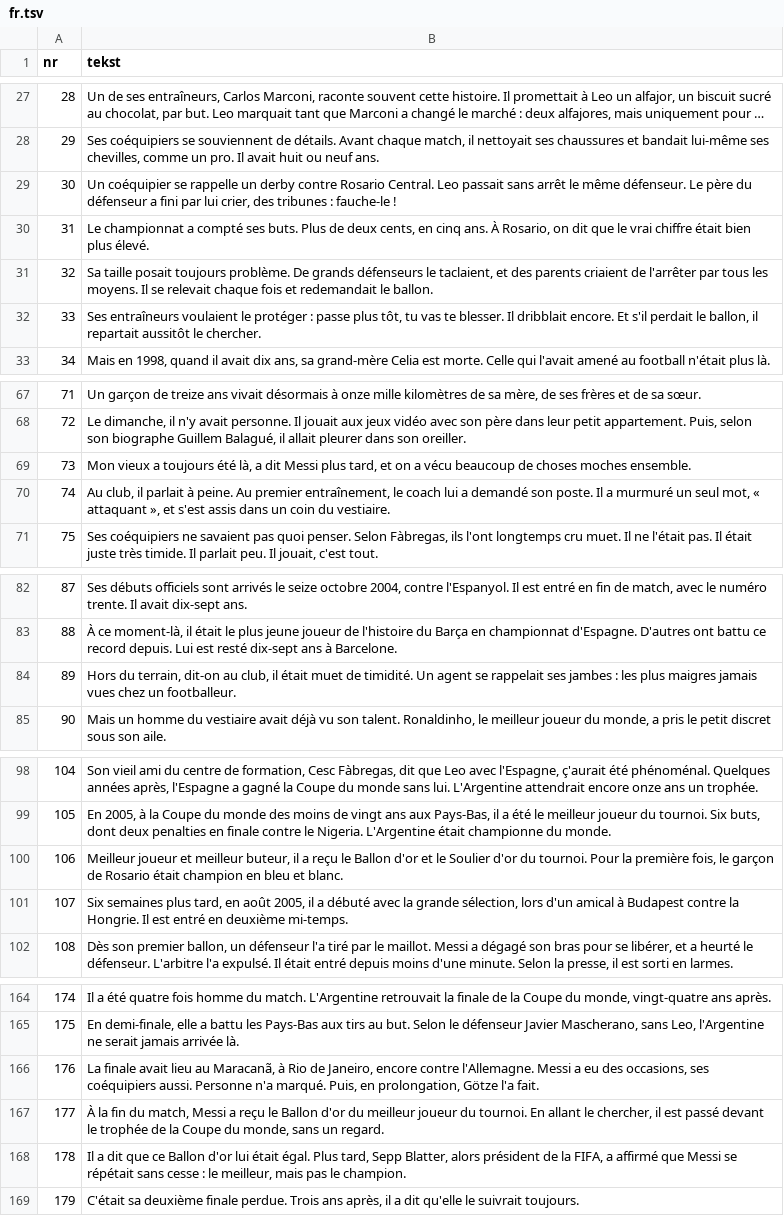
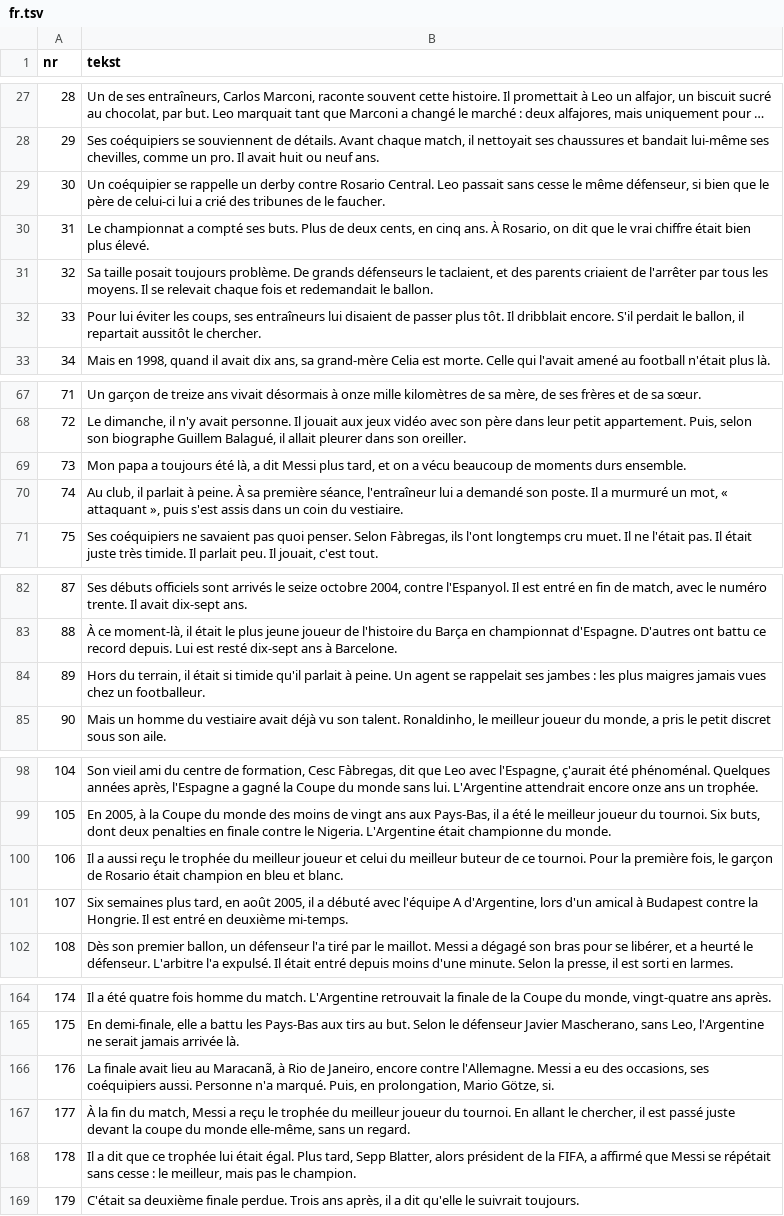
Before and after one commit to fn2h6j82h2-sys/Kjjjj, a TSV file: tlumaczenia/fr.tsv, drawn as a sheet; only a part is shown, gaps mark what is left out; long unchanged cells end in …; the diff covers the shown part only.

```diff
--- a/tlumaczenia/fr.tsv
+++ b/tlumaczenia/fr.tsv
@@ -28,6 +28,6 @@ nr	tekst
 29	Ses coéquipiers se souviennent de détails. Avant chaque match, il nettoyait ses chaussures et bandait lui-même ses chevilles, comme un pro. Il avait huit ou neuf ans.
-30	Un coéquipier se rappelle un derby contre Rosario Central. Leo passait sans arrêt le même défenseur. Le père du défenseur a fini par lui crier, des tribunes : fauche-le !
+30	Un coéquipier se rappelle un derby contre Rosario Central. Leo passait sans cesse le même défenseur, si bien que le père de celui-ci lui a crié des tribunes de le faucher.
 31	Le championnat a compté ses buts. Plus de deux cents, en cinq ans. À Rosario, on dit que le vrai chiffre était bien plus élevé.
 32	Sa taille posait toujours problème. De grands défenseurs le taclaient, et des parents criaient de l'arrêter par tous les moyens. Il se relevait chaque fois et redemandait le ballon.
-33	Ses entraîneurs voulaient le protéger : passe plus tôt, tu vas te blesser. Il dribblait encore. Et s'il perdait le ballon, il repartait aussitôt le chercher.
+33	Pour lui éviter les coups, ses entraîneurs lui disaient de passer plus tôt. Il dribblait encore. S'il perdait le ballon, il repartait aussitôt le chercher.
 34	Mais en 1998, quand il avait dix ans, sa grand-mère Celia est morte. Celle qui l'avait amené au football n'était plus là.
@@ -68,4 +68,4 @@ nr	tekst
 72	Le dimanche, il n'y avait personne. Il jouait aux jeux vidéo avec son père dans leur petit appartement. Puis, selon son biographe Guillem Balagué, il allait pleurer dans son oreiller.
-73	Mon vieux a toujours été là, a dit Messi plus tard, et on a vécu beaucoup de choses moches ensemble.
-74	Au club, il parlait à peine. Au premier entraînement, le coach lui a demandé son poste. Il a murmuré un seul mot, « attaquant », et s'est assis dans un coin du vestiaire.
+73	Mon papa a toujours été là, a dit Messi plus tard, et on a vécu beaucoup de moments durs ensemble.
+74	Au club, il parlait à peine. À sa première séance, l'entraîneur lui a demandé son poste. Il a murmuré un mot, « attaquant », puis s'est assis dans un coin du vestiaire.
 75	Ses coéquipiers ne savaient pas quoi penser. Selon Fàbregas, ils l'ont longtemps cru muet. Il ne l'était pas. Il était juste très timide. Il parlait peu. Il jouait, c'est tout.
@@ -83,3 +83,3 @@ nr	tekst
 88	À ce moment-là, il était le plus jeune joueur de l'histoire du Barça en championnat d'Espagne. D'autres ont battu ce record depuis. Lui est resté dix-sept ans à Barcelone.
-89	Hors du terrain, dit-on au club, il était muet de timidité. Un agent se rappelait ses jambes : les plus maigres jamais vues chez un footballeur.
+89	Hors du terrain, il était si timide qu'il parlait à peine. Un agent se rappelait ses jambes : les plus maigres jamais vues chez un footballeur.
 90	Mais un homme du vestiaire avait déjà vu son talent. Ronaldinho, le meilleur joueur du monde, a pris le petit discret sous son aile.
@@ -99,4 +99,4 @@ nr	tekst
 105	En 2005, à la Coupe du monde des moins de vingt ans aux Pays-Bas, il a été le meilleur joueur du tournoi. Six buts, dont deux penalties en finale contre le Nigeria. L'Argentine était championne du monde.
-106	Meilleur joueur et meilleur buteur, il a reçu le Ballon d'or et le Soulier d'or du tournoi. Pour la première fois, le garçon de Rosario était champion en bleu et blanc.
-107	Six semaines plus tard, en août 2005, il a débuté avec la grande sélection, lors d'un amical à Budapest contre la Hongrie. Il est entré en deuxième mi-temps.
+106	Il a aussi reçu le trophée du meilleur joueur et celui du meilleur buteur de ce tournoi. Pour la première fois, le garçon de Rosario était champion en bleu et blanc.
+107	Six semaines plus tard, en août 2005, il a débuté avec l'équipe A d'Argentine, lors d'un amical à Budapest contre la Hongrie. Il est entré en deuxième mi-temps.
 108	Dès son premier ballon, un défenseur l'a tiré par le maillot. Messi a dégagé son bras pour se libérer, et a heurté le défenseur. L'arbitre l'a expulsé. Il était entré depuis moins d'une minute. Selon la presse, il est sorti en larmes.
@@ -165,5 +165,5 @@ nr	tekst
 175	En demi-finale, elle a battu les Pays-Bas aux tirs au but. Selon le défenseur Javier Mascherano, sans Leo, l'Argentine ne serait jamais arrivée là.
-176	La finale avait lieu au Maracanã, à Rio de Janeiro, encore contre l'Allemagne. Messi a eu des occasions, ses coéquipiers aussi. Personne n'a marqué. Puis, en prolongation, Götze l'a fait.
-177	À la fin du match, Messi a reçu le Ballon d'or du meilleur joueur du tournoi. En allant le chercher, il est passé devant le trophée de la Coupe du monde, sans un regard.
-178	Il a dit que ce Ballon d'or lui était égal. Plus tard, Sepp Blatter, alors président de la FIFA, a affirmé que Messi se répétait sans cesse : le meilleur, mais pas le champion.
+176	La finale avait lieu au Maracanã, à Rio de Janeiro, encore contre l'Allemagne. Messi a eu des occasions, ses coéquipiers aussi. Personne n'a marqué. Puis, en prolongation, Mario Götze, si.
+177	À la fin du match, Messi a reçu le trophée du meilleur joueur du tournoi. En allant le chercher, il est passé juste devant la coupe du monde elle-même, sans un regard.
+178	Il a dit que ce trophée lui était égal. Plus tard, Sepp Blatter, alors président de la FIFA, a affirmé que Messi se répétait sans cesse : le meilleur, mais pas le champion.
 179	C'était sa deuxième finale perdue. Trois ans après, il a dit qu'elle le suivrait toujours.
```
Also changed, not shown: 6 edited cells elsewhere in this file, 3 other files.
